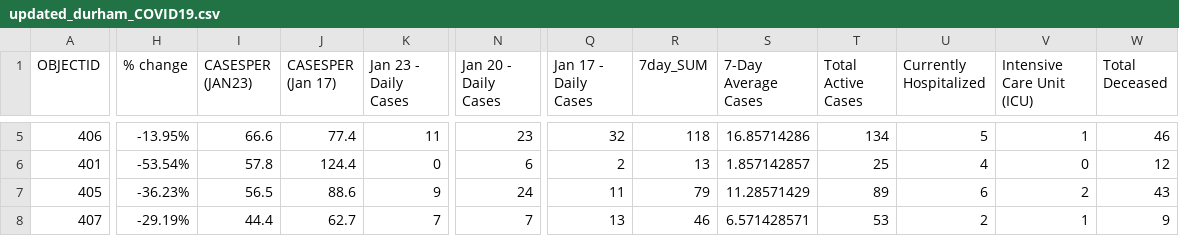
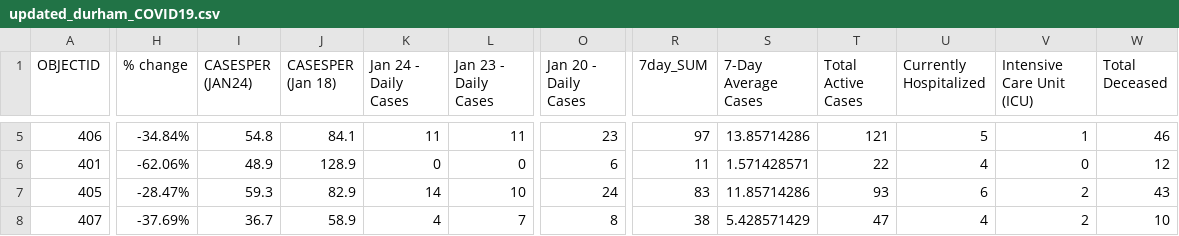
Before and after one commit to NoahCornish/durhamregionCOVID-19, a CSV file: updated_durham_COVID19.csv, drawn as a sheet; only a part is shown, gaps mark what is left out; removed rows and columns are numbered as before the commit, all else as after; the diff covers the shown part only; the diff names each change by its address in the sheet, - before the commit and + after, or states it on an @@ line.

Commit message:
Add files via upload

```diff
--- a/updated_durham_COVID19.csv
+++ b/updated_durham_COVID19.csv
+column K (Jan 24 - Daily Cases), rows 5-8: 11 | 0 | 14 | 4
-column Q (Jan 17 - Daily Cases), rows 5-8: 32 | 2 | 11 | 13
-I1: CASESPER (JAN23)
+I1: CASESPER (JAN24)
-J1: CASESPER (Jan 17)
+J1: CASESPER (Jan 18)
-H5 (% change): -13.95%
+H5 (% change): -34.84%
-I5 (CASESPER (JAN24)): 66.6
+I5 (CASESPER (JAN24)): 54.8
-J5 (CASESPER (Jan 18)): 77.4
+J5 (CASESPER (Jan 18)): 84.1
-R5 (7day_SUM): 118
+R5 (7day_SUM): 97
-S5 (7-Day Average Cases): 16.85714286
+S5 (7-Day Average Cases): 13.85714286
-T5 (Total Active Cases): 134
+T5 (Total Active Cases): 121
-H6 (% change): -53.54%
+H6 (% change): -62.06%
-I6 (CASESPER (JAN24)): 57.8
+I6 (CASESPER (JAN24)): 48.9
-J6 (CASESPER (Jan 18)): 124.4
+J6 (CASESPER (Jan 18)): 128.9
-R6 (7day_SUM): 13
+R6 (7day_SUM): 11
-S6 (7-Day Average Cases): 1.857142857
+S6 (7-Day Average Cases): 1.571428571
-T6 (Total Active Cases): 25
+T6 (Total Active Cases): 22
-H7 (% change): -36.23%
+H7 (% change): -28.47%
-I7 (CASESPER (JAN24)): 56.5
+I7 (CASESPER (JAN24)): 59.3
-J7 (CASESPER (Jan 18)): 88.6
+J7 (CASESPER (Jan 18)): 82.9
-L7 (Jan 23 - Daily Cases): 9
+L7 (Jan 23 - Daily Cases): 10
-R7 (7day_SUM): 79
+R7 (7day_SUM): 83
-S7 (7-Day Average Cases): 11.28571429
+S7 (7-Day Average Cases): 11.85714286
-T7 (Total Active Cases): 89
+T7 (Total Active Cases): 93
-H8 (% change): -29.19%
+H8 (% change): -37.69%
-I8 (CASESPER (JAN24)): 44.4
+I8 (CASESPER (JAN24)): 36.7
-J8 (CASESPER (Jan 18)): 62.7
+J8 (CASESPER (Jan 18)): 58.9
-O8 (Jan 20 - Daily Cases): 7
+O8 (Jan 20 - Daily Cases): 8
-R8 (7day_SUM): 46
+R8 (7day_SUM): 38
-S8 (7-Day Average Cases): 6.571428571
+S8 (7-Day Average Cases): 5.428571429
-T8 (Total Active Cases): 53
+T8 (Total Active Cases): 47
-U8 (Currently Hospitalized): 2
+U8 (Currently Hospitalized): 4
-V8 (Intensive Care Unit (ICU)): 1
+V8 (Intensive Care Unit (ICU)): 2
-W8 (Total Deceased): 9
+W8 (Total Deceased): 10
```
Also changed, not shown: 32 edited cells elsewhere in this file.
